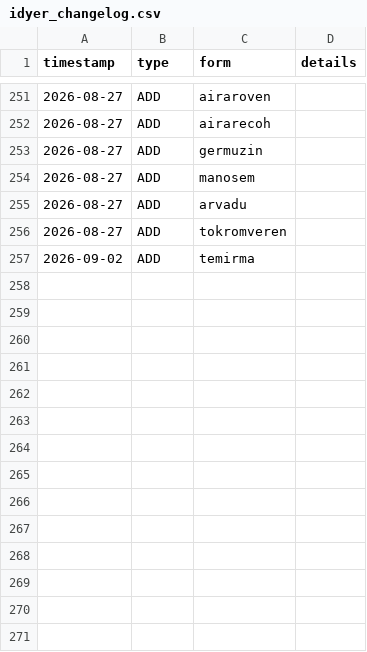
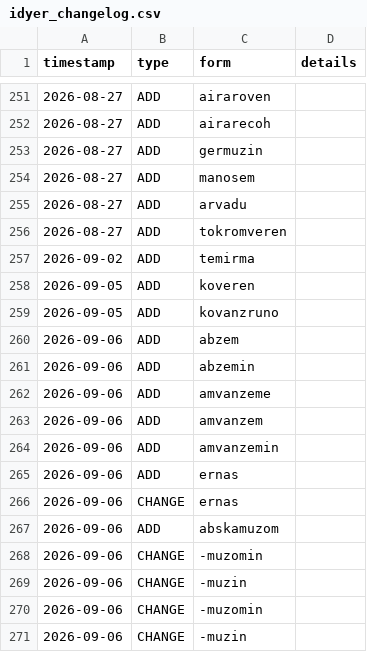
Before and after one commit to Zaslon/IdyerinDictionary, a CSV file: idyer_changelog.csv, drawn as a sheet; only a part is shown, gaps mark what is left out.

```diff
--- a/idyer_changelog.csv
+++ b/idyer_changelog.csv
@@ -257 +257,15 @@ timestamp,type,form,details
 2026-09-02,ADD,temirma,
+2026-09-05,ADD,koveren,
+2026-09-05,ADD,kovanzruno,
+2026-09-06,ADD,abzem,
+2026-09-06,ADD,abzemin,
+2026-09-06,ADD,amvanzeme,
+2026-09-06,ADD,amvanzem,
+2026-09-06,ADD,amvanzemin,
+2026-09-06,ADD,ernas,
+2026-09-06,CHANGE,ernas,
+2026-09-06,ADD,abskamuzom,
+2026-09-06,CHANGE,-muzomin,
+2026-09-06,CHANGE,-muzin,
+2026-09-06,CHANGE,-muzomin,
+2026-09-06,CHANGE,-muzin,
```
Also changed, not shown: 1 other file.
